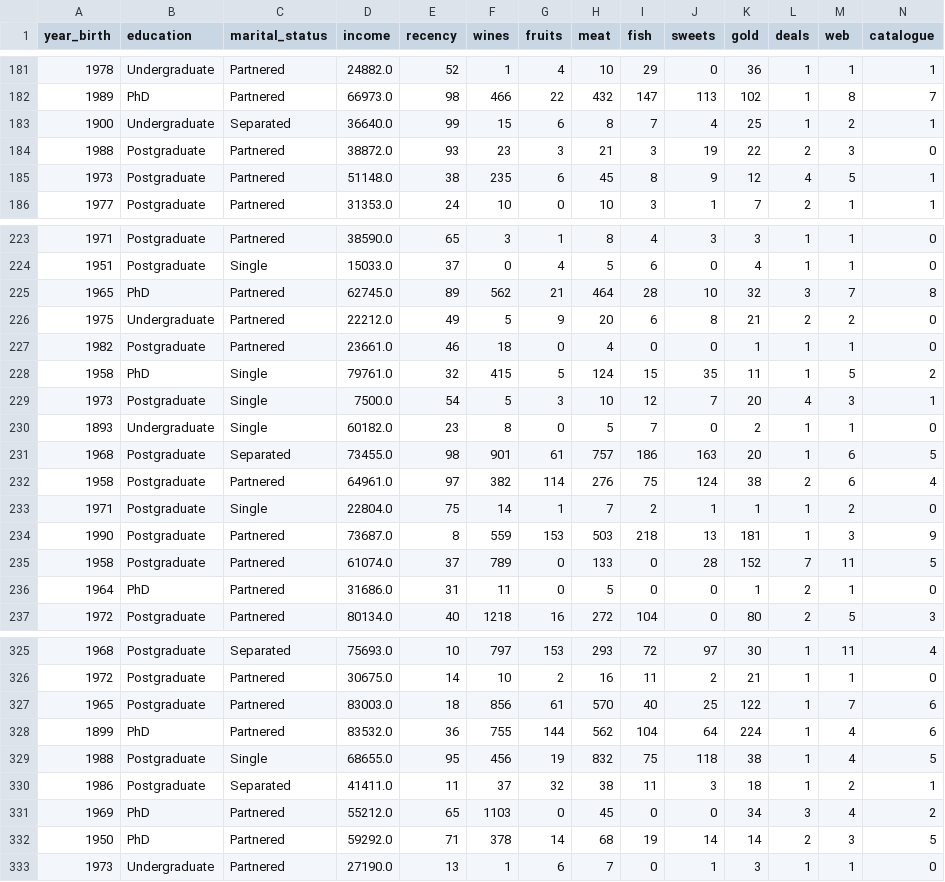
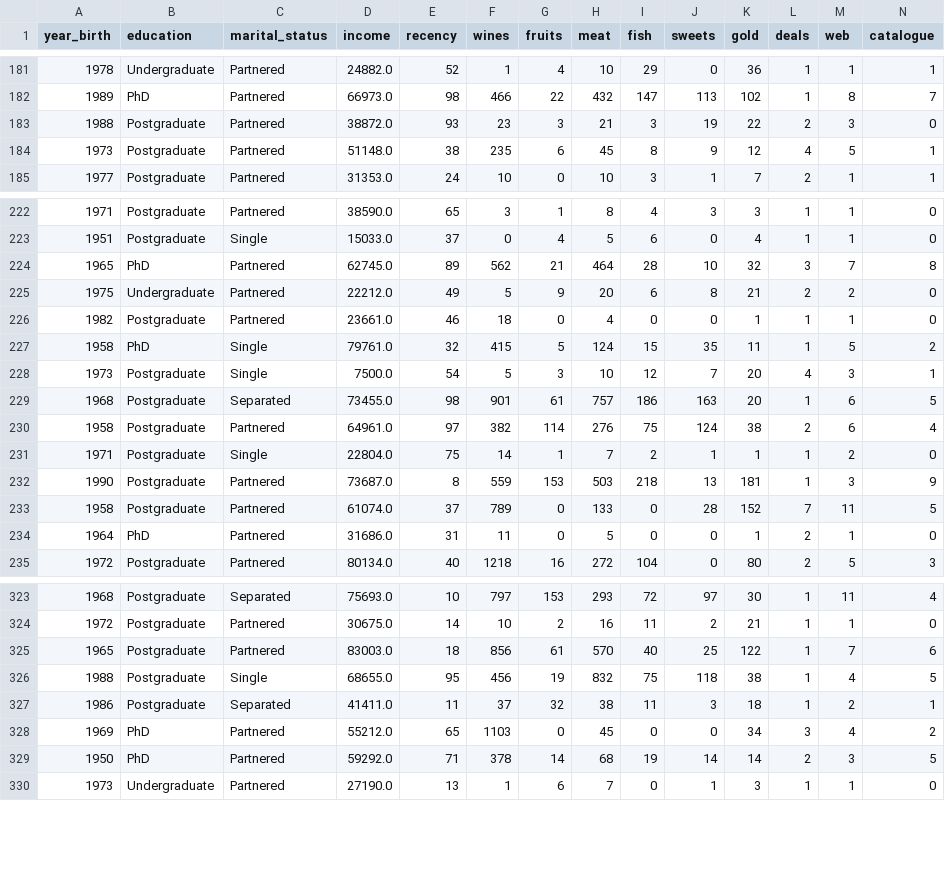
Before and after one commit to claireley/Final-Project, a CSV file: data/clean/CP_ready_to_model.csv (was data/clean/marketing_campaign.csv), drawn as a sheet; only a part is shown, gaps mark what is left out; rows hold the shown columns only; the diff names each change by its address in the sheet, - before the commit and + after, or states it on an @@ line.

```diff
--- a/data/clean/marketing_campaign.csv
+++ b/data/clean/CP_ready_to_model.csv
-row 183: 1900 | Undergraduate | Separated | 36640.0 | 99 | 15 | 6 | 8 | 7 | 4 | 25 | 1 | 2 | 1
-row 230: 1893 | Undergraduate | Single | 60182.0 | 23 | 8 | 0 | 5 | 7 | 0 | 2 | 1 | 1 | 0
-row 328: 1899 | PhD | Partnered | 83532.0 | 36 | 755 | 144 | 562 | 104 | 64 | 224 | 1 | 4 | 6
```
Also changed, not shown: 11 other files.
